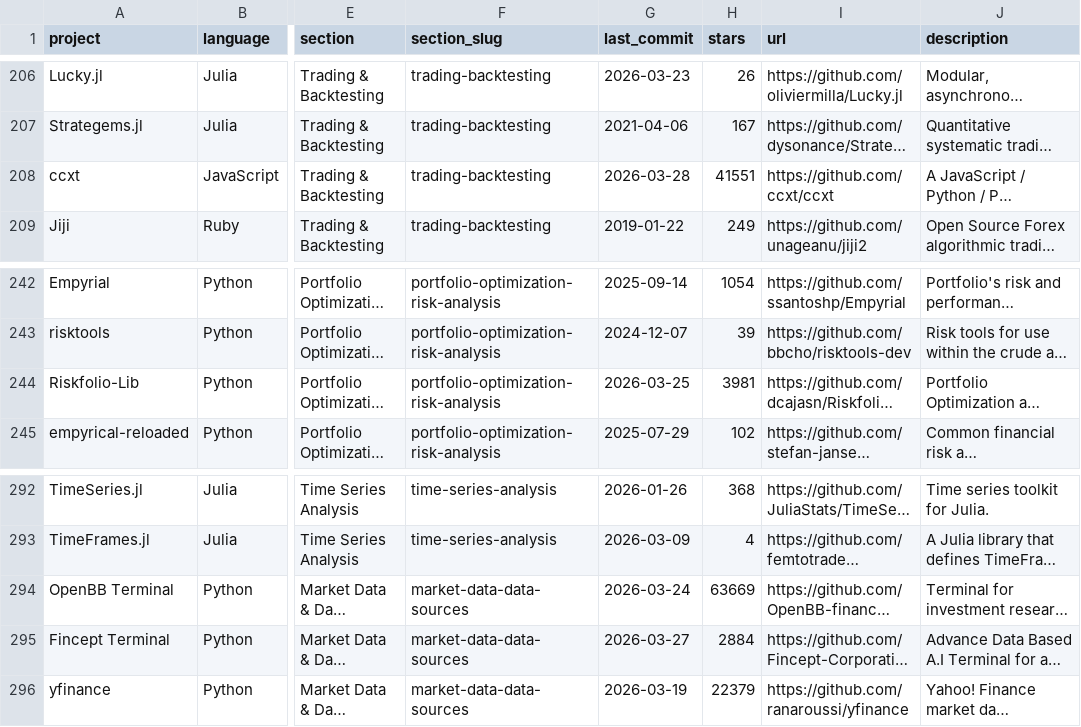
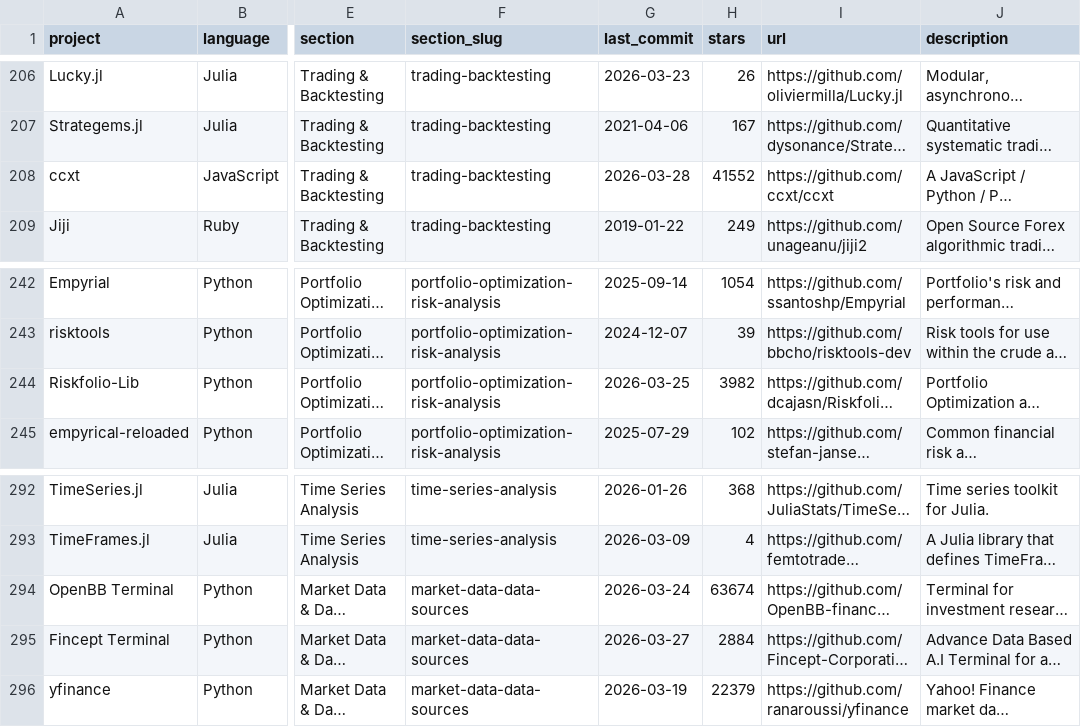
Before and after one commit to charlieyanhx/awesome-quant, a CSV file: site/projects.csv, drawn as a sheet; only a part is shown, gaps mark what is left out; long unchanged cells end in …; the diff covers the shown part only; the diff names each change by its address in the sheet, - before the commit and + after, or states it on an @@ line.

```diff
--- a/site/projects.csv
+++ b/site/projects.csv
-H208 (stars): 41551
+H208 (stars): 41552
-H244 (stars): 3981
+H244 (stars): 3982
-H294 (stars): 63669
+H294 (stars): 63674
```
Also changed, not shown: 6 edited cells elsewhere in this file, 2 other files.
